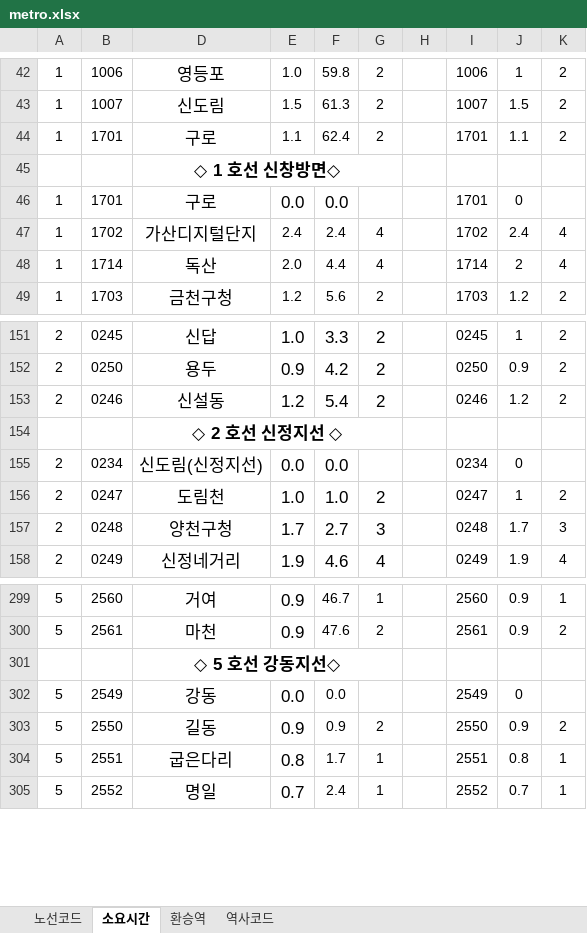
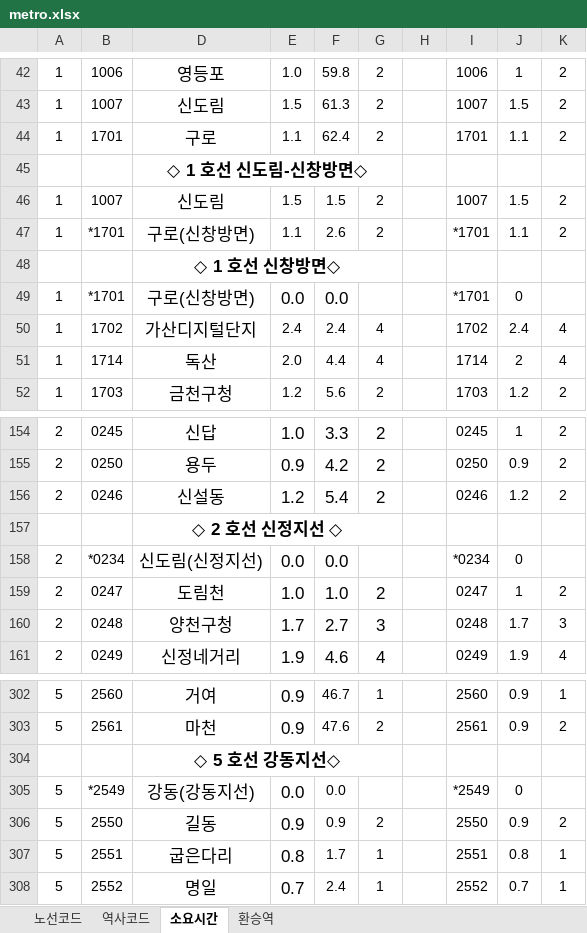
Before and after one commit to upgle/seoul-metro, an Excel workbook: example/metro.xlsx, sheet 소요시간, drawn as a sheet; only a part is shown, gaps mark what is left out; values as stored, in another font and other column widths than the file's, no borders; addresses are those after the commit; the diff names each change by its address in the sheet, - before the commit and + after, or states it on an @@ line.

```diff
--- a/example/metro.xlsx (sheet 소요시간)
+++ b/example/metro.xlsx (sheet 소요시간)
@@ sheet tab order changed: 노선코드 | 역사코드 | 소요시간 | 환승역 @@
+row 45:  |  | ◇ 1 호선 신도림-신창방면◇
+row 46: 1 | 1007 | 신도림 | 1.5 | 1.5 | 2 |  | 1007 | 1.5 | 2
+row 47: 1 | *1701 | 구로(신창방면) | 1.1 | 2.6 | 2 |  | *1701 | 1.1 | 2
-B49: 1701
+B49: *1701
-D49: 구로
+D49: 구로(신창방면)
-I49: 1701
+I49: *1701
-B158: 0234
+B158: *0234
-I158: 0234
+I158: *0234
-B305: 2549
+B305: *2549
-D305: 강동
+D305: 강동(강동지선)
-I305: 2549
+I305: *2549
```
Also changed, not shown: sheet 환승역, sheet 역사코드, formulas that keep their value, hidden cells.
